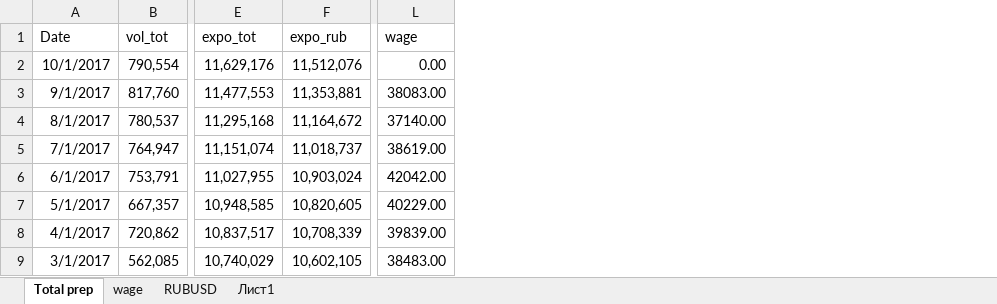
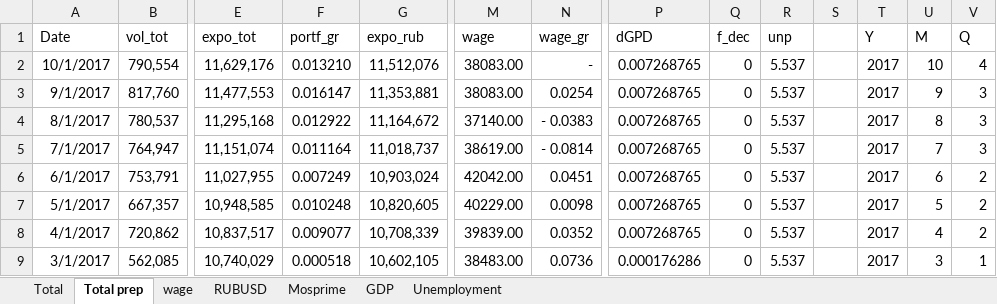
Before and after one commit to krutenyuk/Retail-depo, an Excel workbook: retail_vol_ccy_w_rt.xlsx, sheet Total prep, drawn as a sheet; only a part is shown, gaps mark what is left out; values as stored, in another font and other column widths than the file's, no borders; charts and pictures not drawn; addresses are those after the commit; the diff names each change by its address in the sheet, - before the commit and + after, or states it on an @@ line.

```diff
--- a/retail_vol_ccy_w_rt.xlsx (sheet Total prep)
+++ b/retail_vol_ccy_w_rt.xlsx (sheet Total prep)
-sheet tab: Лист1
+sheet tab: Mosprime
+sheet tab: Total
+sheet tab: GDP
+sheet tab: Unemployment
+column F (portf_gr), rows 2-9: 0.013210 | 0.016147 | 0.012922 | 0.011164 | 0.007249 | 0.010248 | 0.009077 | 0.000518
+column N (wage_gr), rows 2-9: - | 0.0254 | - 0.0383 | - 0.0814 | 0.0451 | 0.0098 | 0.0352 | 0.0736
+column P (dGPD), rows 2-9: 0.007268765 | 0.007268765 | 0.007268765 | 0.007268765 | 0.007268765 | 0.007268765 | 0.007268765 | 0.000176286
+column Q (f_dec), rows 2-9: all 0
+column R (unp), rows 2-9: all 5.537
+column S, empty
+column T (Y), rows 2-9: all 2017
+column U (M), rows 2-9: 10 | 9 | 8 | 7 | 6 | 5 | 4 | 3
+column V (Q), rows 2-9: 4 | 3 | 3 | 3 | 2 | 2 | 2 | 1
-M2 (wage): 0.00
+M2 (wage): 38083.00
```
Also changed, not shown: sheet wage, formulas that keep their value, charts or pictures.
